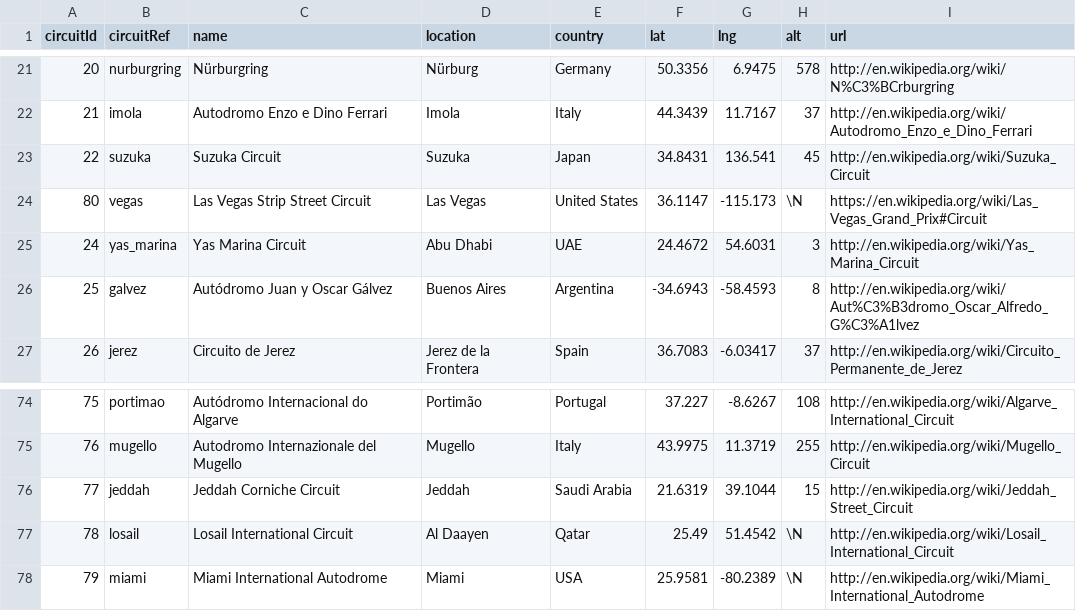
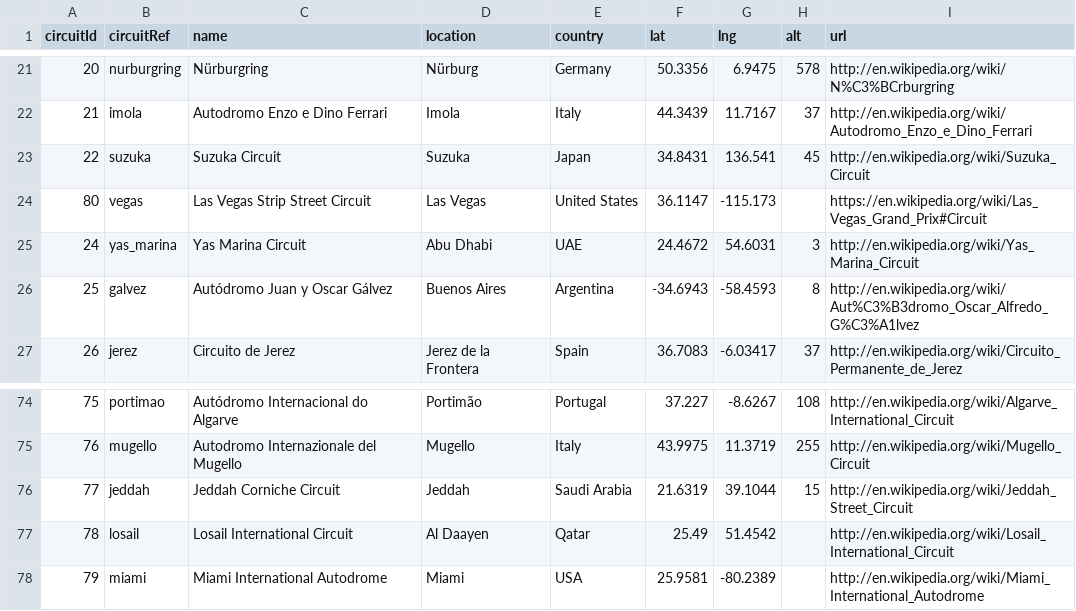
Before and after one commit to enluring/Formel1_Analytics, a CSV file: Data/circuits.csv, drawn as a sheet; only a part is shown, gaps mark what is left out.

```diff
--- a/Data/circuits.csv
+++ b/Data/circuits.csv
@@ -23,3 +23,3 @@ circuitId,circuitRef,name,location,country,lat,lng,alt,url
 22,"suzuka","Suzuka Circuit","Suzuka","Japan",34.8431,136.541,45,"http://en.wikipedia.org/wiki/Suzuka_Circuit"
-80,"vegas","Las Vegas Strip Street Circuit","Las Vegas","United States",36.1147,-115.173,\N,"https://en.wikipedia.org/wiki/Las_Vegas_Grand_Prix#Circuit"
+80,"vegas","Las Vegas Strip Street Circuit","Las Vegas","United States",36.1147,-115.173, ,"https://en.wikipedia.org/wiki/Las_Vegas_Grand_Prix#Circuit"
 24,"yas_marina","Yas Marina Circuit","Abu Dhabi","UAE",24.4672,54.6031,3,"http://en.wikipedia.org/wiki/Yas_Marina_Circuit"
@@ -76,3 +76,3 @@ circuitId,circuitRef,name,location,country,lat,lng,alt,url
 77,"jeddah","Jeddah Corniche Circuit","Jeddah","Saudi Arabia",21.6319,39.1044,15,"http://en.wikipedia.org/wiki/Jeddah_Street_Circuit"
-78,"losail","Losail International Circuit","Al Daayen","Qatar",25.49,51.4542,\N,"http://en.wikipedia.org/wiki/Losail_International_Circuit"
-79,"miami","Miami International Autodrome","Miami","USA",25.9581,-80.2389,\N,"http://en.wikipedia.org/wiki/Miami_International_Autodrome"
+78,"losail","Losail International Circuit","Al Daayen","Qatar",25.49,51.4542, ,"http://en.wikipedia.org/wiki/Losail_International_Circuit"
+79,"miami","Miami International Autodrome","Miami","USA",25.9581,-80.2389, ,"http://en.wikipedia.org/wiki/Miami_International_Autodrome"
```
Also changed, not shown: Data/drivers.csv, 2 other files.
